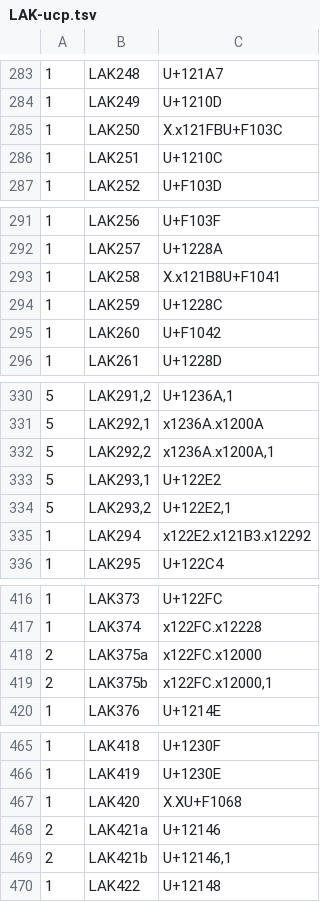
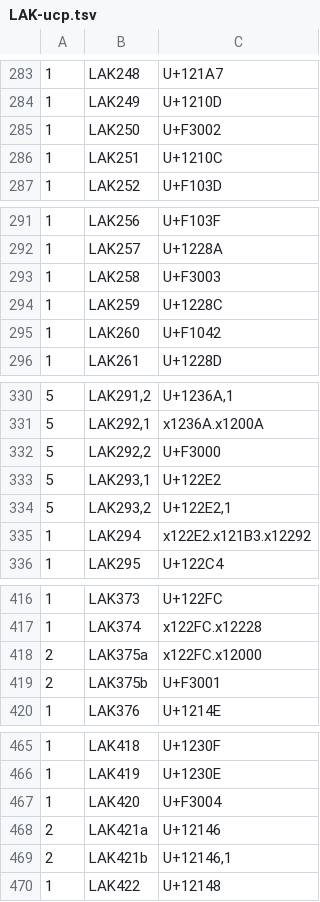
Before and after one commit to stinney/santak, a TSV file: fonts/lak/LAK-ucp.tsv, drawn as a sheet; only a part is shown, gaps mark what is left out; the diff covers the shown part only.

Commit message:
lak to font work

```diff
--- a/fonts/lak/LAK-ucp.tsv
+++ b/fonts/lak/LAK-ucp.tsv
@@ -284,3 +284,3 @@
 1	LAK249	U+1210D
-1	LAK250	X.x121FBU+F103C
+1	LAK250	U+F3002
 1	LAK251	U+1210C
@@ -292,3 +292,3 @@
 1	LAK257	U+1228A
-1	LAK258	X.x121B8U+F1041
+1	LAK258	U+F3003
 1	LAK259	U+1228C
@@ -331,3 +331,3 @@
 5	LAK292,1	x1236A.x1200A
-5	LAK292,2	x1236A.x1200A,1
+5	LAK292,2	U+F3000
 5	LAK293,1	U+122E2
@@ -418,3 +418,3 @@
 2	LAK375a	x122FC.x12000
-2	LAK375b	x122FC.x12000,1
+2	LAK375b	U+F3001
 1	LAK376	U+1214E
@@ -466,3 +466,3 @@
 1	LAK419	U+1230E
-1	LAK420	X.XU+F1068
+1	LAK420	U+F3004
 2	LAK421a	U+12146
```
Also changed, not shown: 1 edited cell elsewhere in this file, 2 other files.
